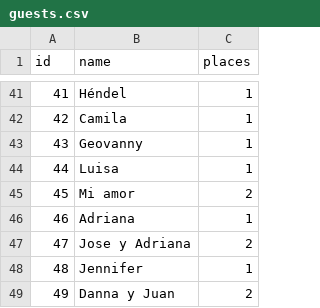
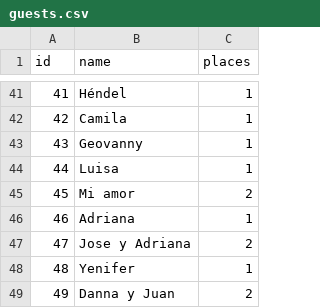
Before and after one commit to davmg/giovannaydavid, a CSV file: docs/guests.csv, drawn as a sheet; only a part is shown, gaps mark what is left out.

```diff
--- a/docs/guests.csv
+++ b/docs/guests.csv
@@ -47,3 +47,3 @@ id,name,places
 47,Jose y Adriana,2
-48,Jennifer,1
+48,Yenifer,1
 49,Danna y Juan,2
```
Also changed, not shown: 1 other file.
